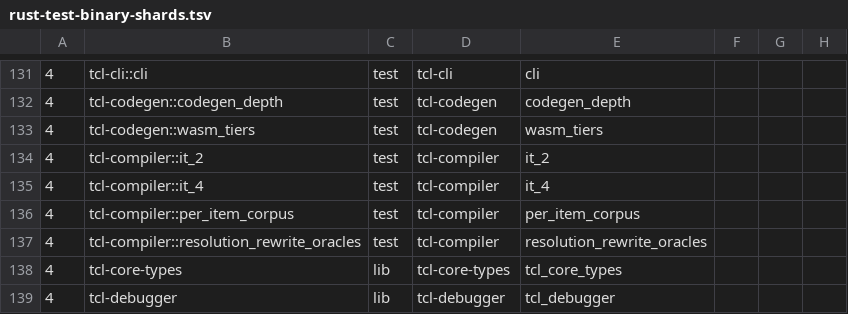
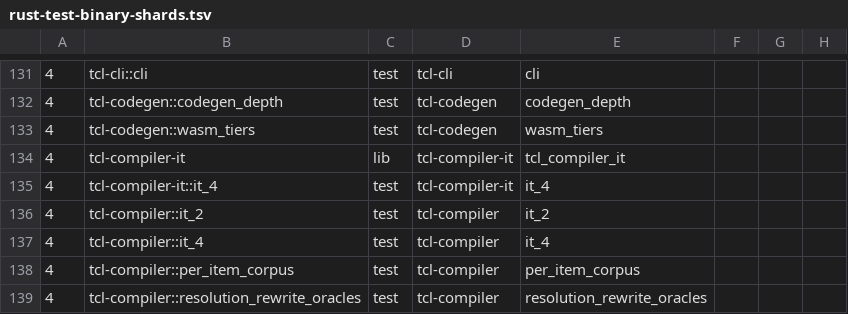
Before and after one commit to bitwisecook/tcl-lsp, a TSV file: scripts/dev/rust-test-binary-shards.tsv, drawn as a sheet; only a part is shown, gaps mark what is left out; the shorter side is filled out with more unchanged rows; the diff names each change by its address in the sheet, - before the commit and + after, or states it on an @@ line.

```diff
--- a/scripts/dev/rust-test-binary-shards.tsv
+++ b/scripts/dev/rust-test-binary-shards.tsv
+row 134: 4 | tcl-compiler-it | lib | tcl-compiler-it | tcl_compiler_it
+row 135: 4 | tcl-compiler-it::it_4 | test | tcl-compiler-it | it_4
```
Also changed, not shown: scripts/dev/rust-heavy-tests.tsv, 42 other files.
